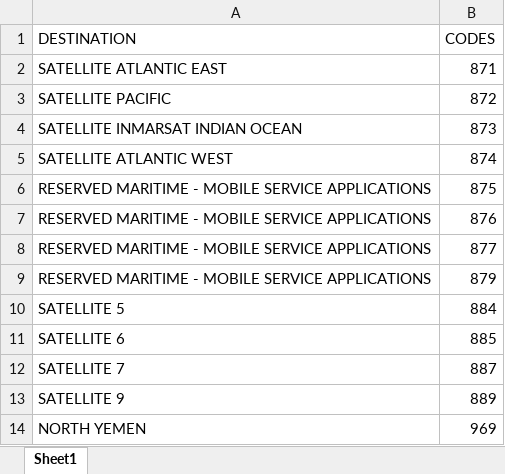
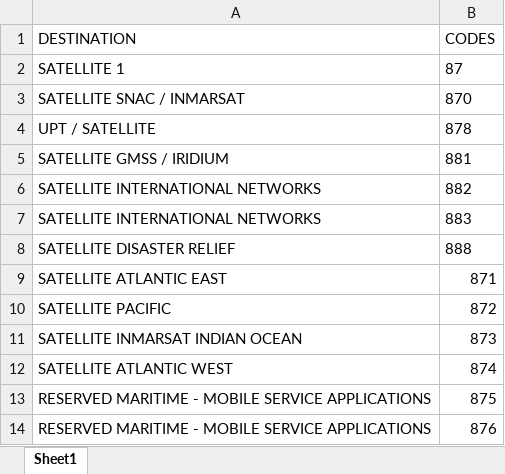
Before and after one commit to KAIF431/telecom-rate-portal, an Excel workbook: templates/QC exception Vlookup.xlsx, sheet Sheet1, drawn as a sheet; only a part is shown; the shorter side is filled out with more unchanged rows; values as stored, in another font and other column widths than the file's, no borders; the diff names each change by its address in the sheet, - before the commit and + after, or states it on an @@ line.

Commit message:
Fix: Exclude all 87 dial code satellite destinations and unboundary satellite names in Vendor Standardizer

```diff
--- a/templates/QC exception Vlookup.xlsx (sheet Sheet1)
+++ b/templates/QC exception Vlookup.xlsx (sheet Sheet1)
+row 2: SATELLITE 1 | 87
+row 3: SATELLITE SNAC / INMARSAT | 870
+row 4: UPT / SATELLITE | 878
+row 5: SATELLITE GMSS / IRIDIUM | 881
+row 6: SATELLITE INTERNATIONAL NETWORKS | 882
+row 7: SATELLITE INTERNATIONAL NETWORKS | 883
+row 8: SATELLITE DISASTER RELIEF | 888
```
Also changed, not shown: 1 other file.
